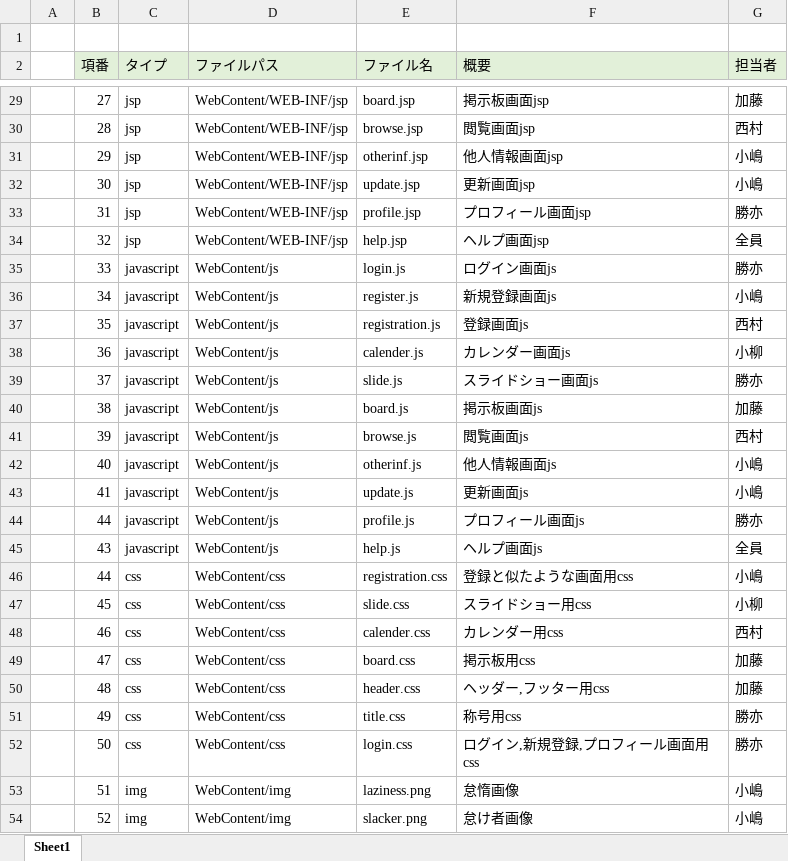
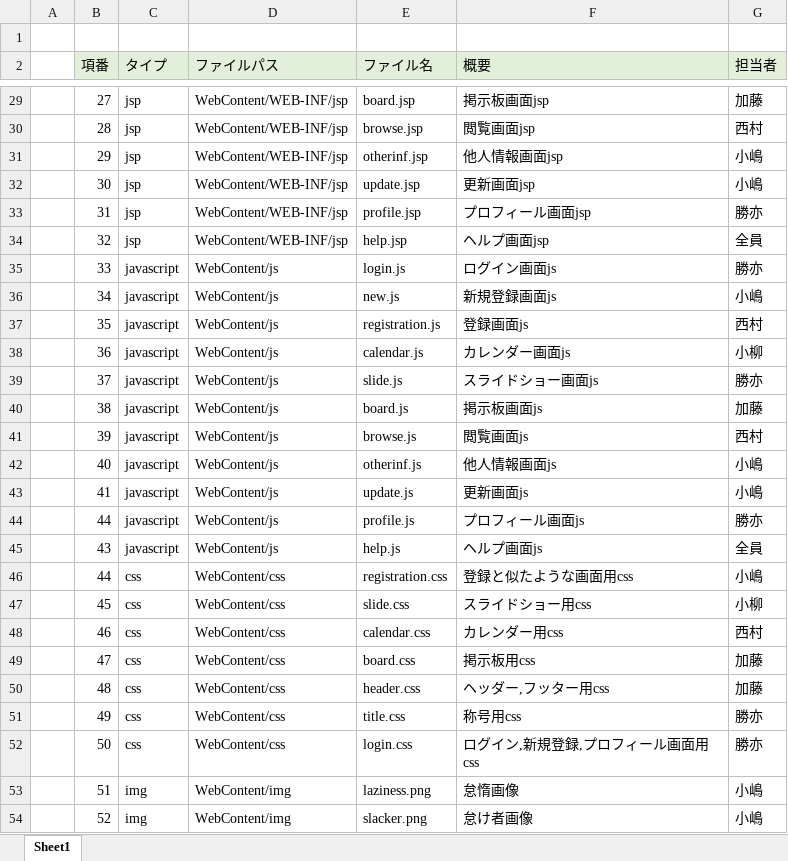
Before and after one commit to dojo2023/E-4, an Excel workbook: 共有用フォルダー/05_ファイル構成一覧表_E4ver1.xlsx, sheet Sheet1, drawn as a sheet; only a part is shown, gaps mark what is left out; values as stored, in another font and other column widths than the file's, no borders; the diff covers the shown part only; the diff names each change by its address in the sheet, - before the commit and + after, or states it on an @@ line.

```diff
--- a/共有用フォルダー/05_ファイル構成一覧表_E4ver1.xlsx (sheet Sheet1)
+++ b/共有用フォルダー/05_ファイル構成一覧表_E4ver1.xlsx (sheet Sheet1)
-E36 (ファイル名): register.js
+E36 (ファイル名): new.js
-E38 (ファイル名): calender.js
+E38 (ファイル名): calendar.js
-E48 (ファイル名): calender.css
+E48 (ファイル名): calendar.css
```
Also changed, not shown: 21 edited cells elsewhere in this sheet.
